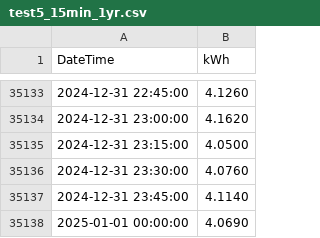
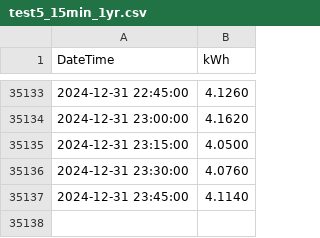
Before and after one commit to steevschmidt/NEC-220.87-Methods, a CSV file: test_data/test5_15min_1yr.csv, drawn as a sheet; only a part is shown, gaps mark what is left out.

```diff
--- a/test_data/test5_15min_1yr.csv
+++ b/test_data/test5_15min_1yr.csv
@@ -35137,2 +35137 @@ DateTime,kWh
 "2024-12-31 23:45:00",4.1140
-"2025-01-01 00:00:00",4.0690
```
Also changed, not shown: test_data/test3_fake15_1mo.csv, test_data/test4_15min_1mo.csv, 3 other files.
